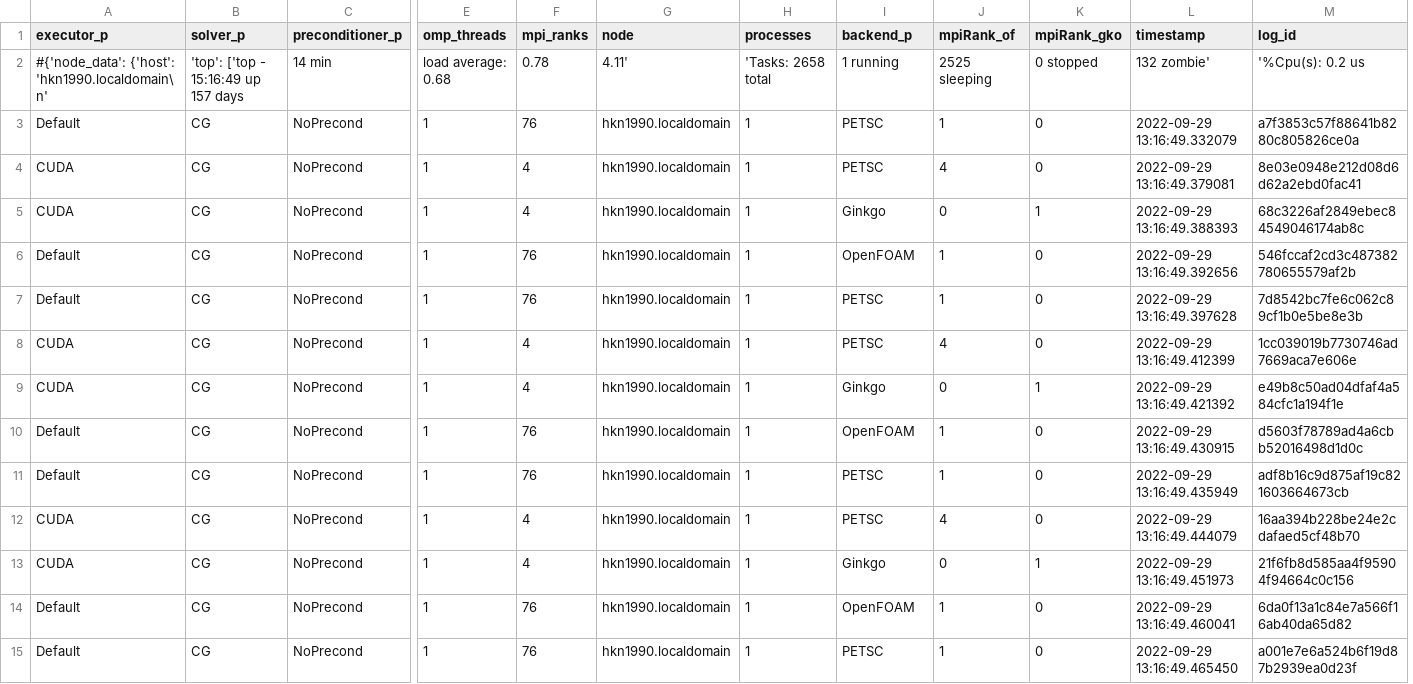
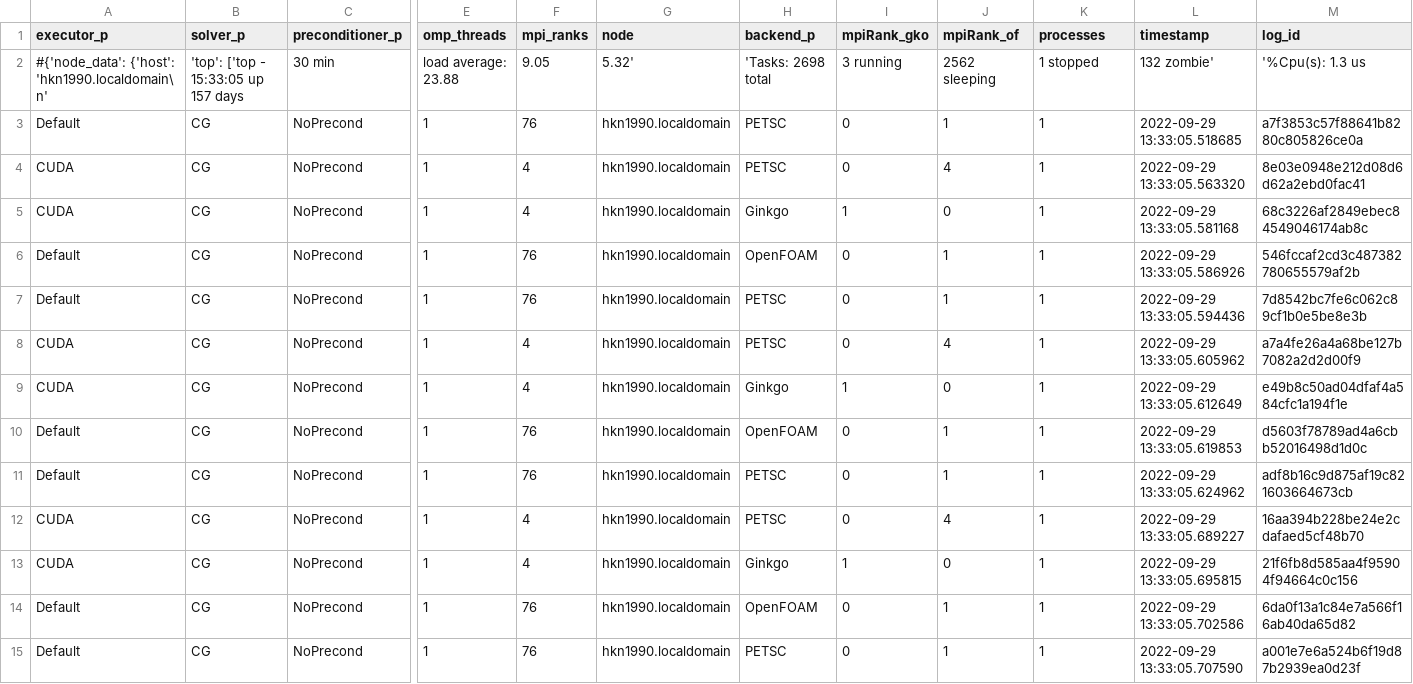
Before and after one commit to hpsim/ogl_labbook, a CSV file: results/repartition/e226e991/lidDrivenCavity/single_node/of_hkn1990.localdomain.csv, drawn as a sheet; only a part is shown, gaps mark what is left out; removed rows and columns are numbered as before the commit, all else as after; the diff covers the shown part only; the diff names each change by its address in the sheet, - before the commit and + after, or states it on an @@ line.

Commit message:
add HoreKa results

```diff
--- a/results/repartition/e226e991/lidDrivenCavity/single_node/of_hkn1990.localdomain.csv
+++ b/results/repartition/e226e991/lidDrivenCavity/single_node/of_hkn1990.localdomain.csv
-column H (processes), rows 2-15: 'Tasks: 2658 total | 1 | 1 | 1 | 1 | 1 | 1 | 1 | 1 | 1 | 1 | 1 | 1 | 1
+column I (mpiRank_gko), rows 2-15: 3 running | 0 | 0 | 1 | 0 | 0 | 0 | 1 | 0 | 0 | 0 | 1 | 0 | 0
-K1: mpiRank_gko
+K1: processes
-B2 (solver_p): 'top': ['top - 15:16:49 up 157 days
+B2 (solver_p): 'top': ['top - 15:33:05 up 157 days
-C2 (preconditioner_p): 14 min
+C2 (preconditioner_p): 30 min
-E2 (omp_threads): load average: 0.68
+E2 (omp_threads): load average: 23.88
-F2 (mpi_ranks): 0.78
+F2 (mpi_ranks): 9.05
-G2 (node): 4.11'
+G2 (node): 5.32'
-H2 (backend_p): 1 running
+H2 (backend_p): 'Tasks: 2698 total
-J2 (mpiRank_of): 2525 sleeping
+J2 (mpiRank_of): 2562 sleeping
-K2 (processes): 0 stopped
+K2 (processes): 1 stopped
-M2 (log_id): '%Cpu(s): 0.2 us
+M2 (log_id): '%Cpu(s): 1.3 us
-K3:K4 (processes): 0
+K3:K4 (processes): 1
-L3 (timestamp): 2022-09-29 13:16:49.332079
+L3 (timestamp): 2022-09-29 13:33:05.518685
-L4 (timestamp): 2022-09-29 13:16:49.379081
+L4 (timestamp): 2022-09-29 13:33:05.563320
-L5 (timestamp): 2022-09-29 13:16:49.388393
+L5 (timestamp): 2022-09-29 13:33:05.581168
-K6:K8 (processes): 0
+K6:K8 (processes): 1
-L6 (timestamp): 2022-09-29 13:16:49.392656
+L6 (timestamp): 2022-09-29 13:33:05.586926
-L7 (timestamp): 2022-09-29 13:16:49.397628
+L7 (timestamp): 2022-09-29 13:33:05.594436
-L8 (timestamp): 2022-09-29 13:16:49.412399
+L8 (timestamp): 2022-09-29 13:33:05.605962
-M8 (log_id): 1cc039019b7730746ad7669aca7e606e
+M8 (log_id): a7a4fe26a4a68be127b7082a2d2d00f9
-L9 (timestamp): 2022-09-29 13:16:49.421392
+L9 (timestamp): 2022-09-29 13:33:05.612649
-K10:K12 (processes): 0
+K10:K12 (processes): 1
-L10 (timestamp): 2022-09-29 13:16:49.430915
+L10 (timestamp): 2022-09-29 13:33:05.619853
-L11 (timestamp): 2022-09-29 13:16:49.435949
+L11 (timestamp): 2022-09-29 13:33:05.624962
-L12 (timestamp): 2022-09-29 13:16:49.444079
+L12 (timestamp): 2022-09-29 13:33:05.689227
-L13 (timestamp): 2022-09-29 13:16:49.451973
+L13 (timestamp): 2022-09-29 13:33:05.695815
-K14:K15 (processes): 0
+K14:K15 (processes): 1
-L14 (timestamp): 2022-09-29 13:16:49.460041
+L14 (timestamp): 2022-09-29 13:33:05.702586
-L15 (timestamp): 2022-09-29 13:16:49.465450
+L15 (timestamp): 2022-09-29 13:33:05.707590
```
Also changed, not shown: 49 edited cells elsewhere in this file, 1 other file.
